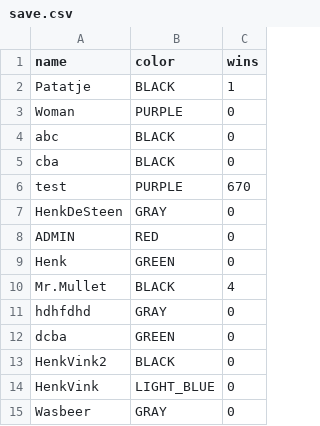
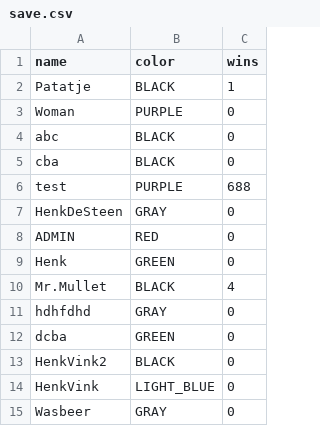
Before and after one commit to Leec0/FourColors, a CSV file: src/main/resources/save.csv, drawn as a sheet.

```diff
--- a/src/main/resources/save.csv
+++ b/src/main/resources/save.csv
@@ -5,3 +5,3 @@ abc,BLACK,0
 cba,BLACK,0
-test,PURPLE,670
+test,PURPLE,688
 HenkDeSteen,GRAY,0
```
Also changed, not shown: 3 other files.
